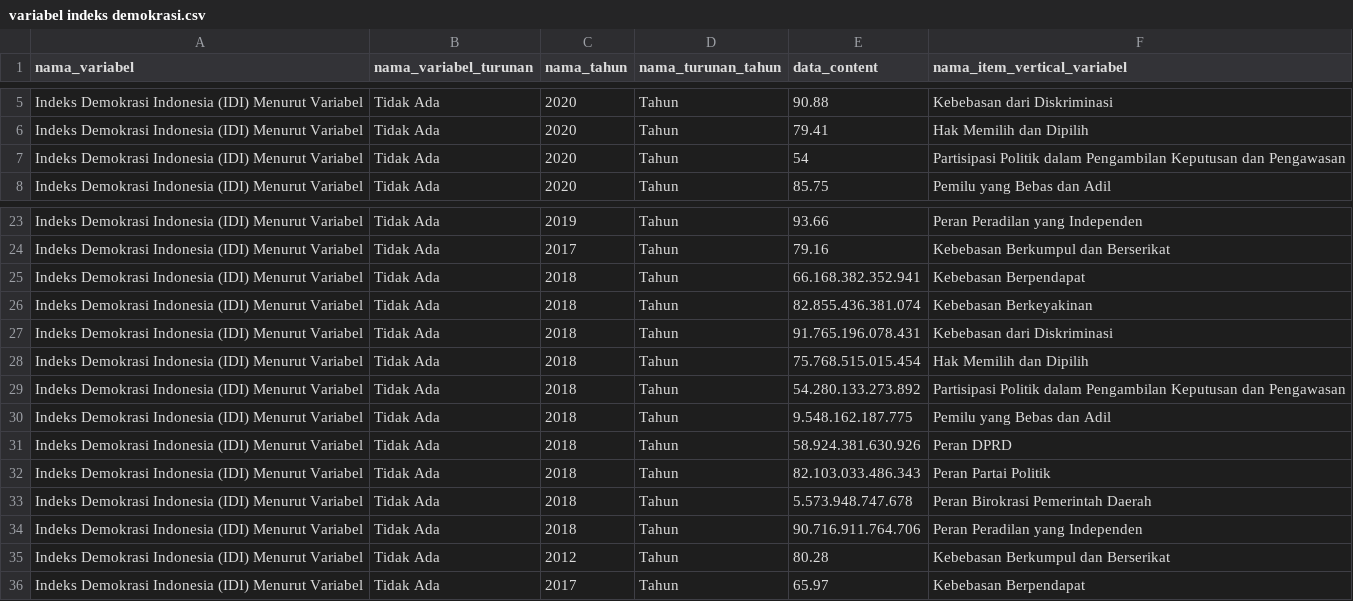
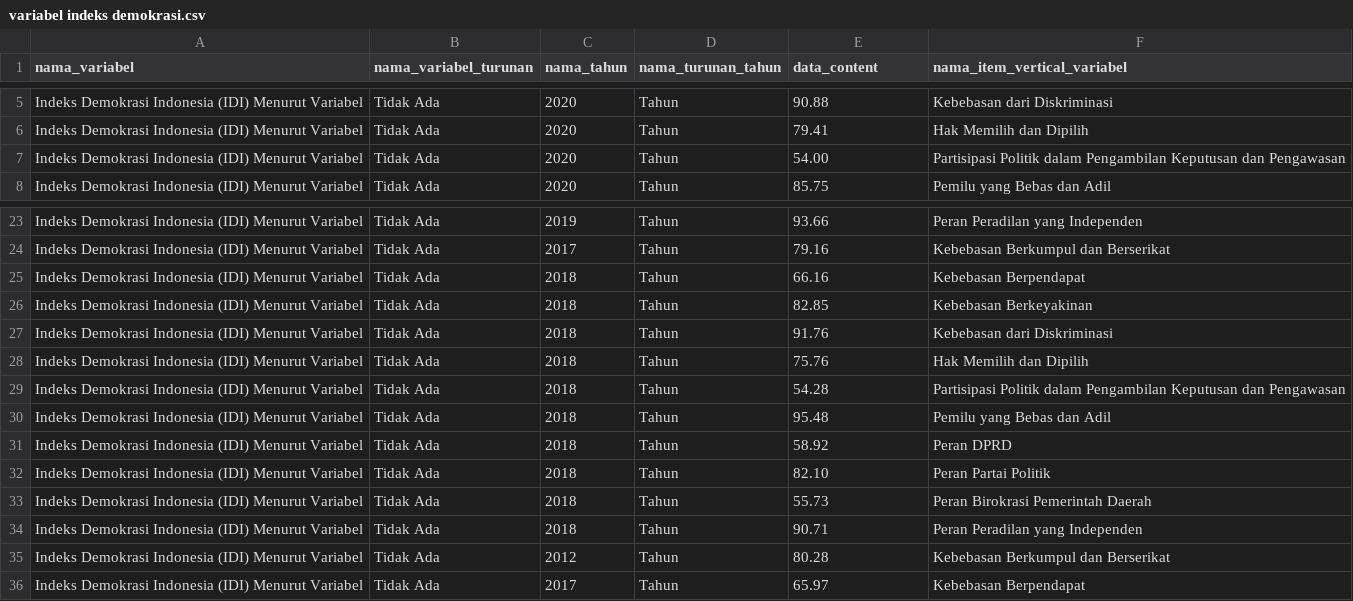
Before and after one commit to ikariyani/python-100daysChallenge, a CSV file: PROJECT/DAY 79/variabel indeks demokrasi.csv, drawn as a sheet; only a part is shown, gaps mark what is left out.

```diff
--- a/PROJECT/DAY 79/variabel indeks demokrasi.csv
+++ b/PROJECT/DAY 79/variabel indeks demokrasi.csv
@@ -6,3 +6,3 @@ Indeks Demokrasi Indonesia (IDI) Menurut Variabel;Tidak Ada;2020;Tahun;90.88;Keb
 Indeks Demokrasi Indonesia (IDI) Menurut Variabel;Tidak Ada;2020;Tahun;79.41;Hak Memilih dan Dipilih
-Indeks Demokrasi Indonesia (IDI) Menurut Variabel;Tidak Ada;2020;Tahun;54;Partisipasi Politik dalam Pengambilan Keputusan dan Pengawasan
+Indeks Demokrasi Indonesia (IDI) Menurut Variabel;Tidak Ada;2020;Tahun;54.00;Partisipasi Politik dalam Pengambilan Keputusan dan Pengawasan
 Indeks Demokrasi Indonesia (IDI) Menurut Variabel;Tidak Ada;2020;Tahun;85.75;Pemilu yang Bebas dan Adil
@@ -24,12 +24,12 @@ Indeks Demokrasi Indonesia (IDI) Menurut Variabel;Tidak Ada;2019;Tahun;93.66;Per
 Indeks Demokrasi Indonesia (IDI) Menurut Variabel;Tidak Ada;2017;Tahun;79.16;Kebebasan Berkumpul dan Berserikat
-Indeks Demokrasi Indonesia (IDI) Menurut Variabel;Tidak Ada;2018;Tahun;66.168.382.352.941;Kebebasan Berpendapat
-Indeks Demokrasi Indonesia (IDI) Menurut Variabel;Tidak Ada;2018;Tahun;82.855.436.381.074;Kebebasan Berkeyakinan
-Indeks Demokrasi Indonesia (IDI) Menurut Variabel;Tidak Ada;2018;Tahun;91.765.196.078.431;Kebebasan dari Diskriminasi
-Indeks Demokrasi Indonesia (IDI) Menurut Variabel;Tidak Ada;2018;Tahun;75.768.515.015.454;Hak Memilih dan Dipilih
-Indeks Demokrasi Indonesia (IDI) Menurut Variabel;Tidak Ada;2018;Tahun;54.280.133.273.892;Partisipasi Politik dalam Pengambilan Keputusan dan Pengawasan
-Indeks Demokrasi Indonesia (IDI) Menurut Variabel;Tidak Ada;2018;Tahun;9.548.162.187.775;Pemilu yang Bebas dan Adil
-Indeks Demokrasi Indonesia (IDI) Menurut Variabel;Tidak Ada;2018;Tahun;58.924.381.630.926;Peran DPRD
-Indeks Demokrasi Indonesia (IDI) Menurut Variabel;Tidak Ada;2018;Tahun;82.103.033.486.343;Peran Partai Politik
-Indeks Demokrasi Indonesia (IDI) Menurut Variabel;Tidak Ada;2018;Tahun;5.573.948.747.678;Peran Birokrasi Pemerintah Daerah
-Indeks Demokrasi Indonesia (IDI) Menurut Variabel;Tidak Ada;2018;Tahun;90.716.911.764.706;Peran Peradilan yang Independen
+Indeks Demokrasi Indonesia (IDI) Menurut Variabel;Tidak Ada;2018;Tahun;66.16;Kebebasan Berpendapat
+Indeks Demokrasi Indonesia (IDI) Menurut Variabel;Tidak Ada;2018;Tahun;82.85;Kebebasan Berkeyakinan
+Indeks Demokrasi Indonesia (IDI) Menurut Variabel;Tidak Ada;2018;Tahun;91.76;Kebebasan dari Diskriminasi
+Indeks Demokrasi Indonesia (IDI) Menurut Variabel;Tidak Ada;2018;Tahun;75.76;Hak Memilih dan Dipilih
+Indeks Demokrasi Indonesia (IDI) Menurut Variabel;Tidak Ada;2018;Tahun;54.28;Partisipasi Politik dalam Pengambilan Keputusan dan Pengawasan
+Indeks Demokrasi Indonesia (IDI) Menurut Variabel;Tidak Ada;2018;Tahun;95.48;Pemilu yang Bebas dan Adil
+Indeks Demokrasi Indonesia (IDI) Menurut Variabel;Tidak Ada;2018;Tahun;58.92;Peran DPRD
+Indeks Demokrasi Indonesia (IDI) Menurut Variabel;Tidak Ada;2018;Tahun;82.10;Peran Partai Politik
+Indeks Demokrasi Indonesia (IDI) Menurut Variabel;Tidak Ada;2018;Tahun;55.73;Peran Birokrasi Pemerintah Daerah
+Indeks Demokrasi Indonesia (IDI) Menurut Variabel;Tidak Ada;2018;Tahun;90.71;Peran Peradilan yang Independen
 Indeks Demokrasi Indonesia (IDI) Menurut Variabel;Tidak Ada;2012;Tahun;80.28;Kebebasan Berkumpul dan Berserikat
```
Also changed, not shown: PROJECT/DAY 79/indeks demokrasi.csv, 10 other files.
